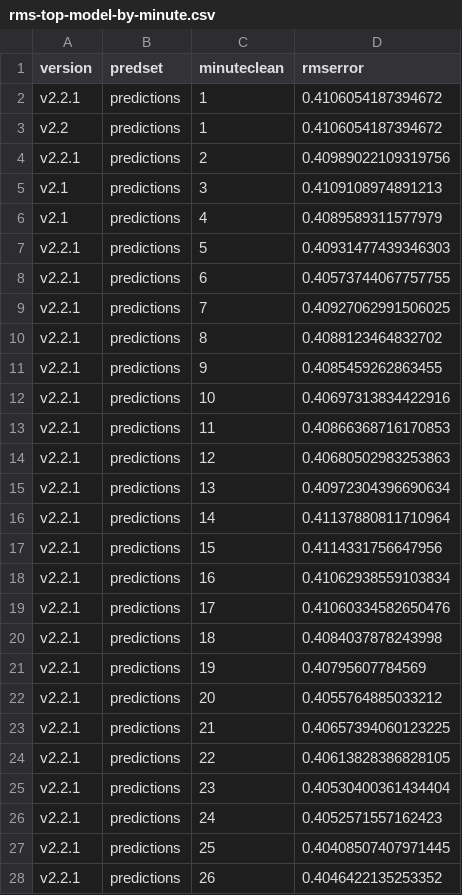
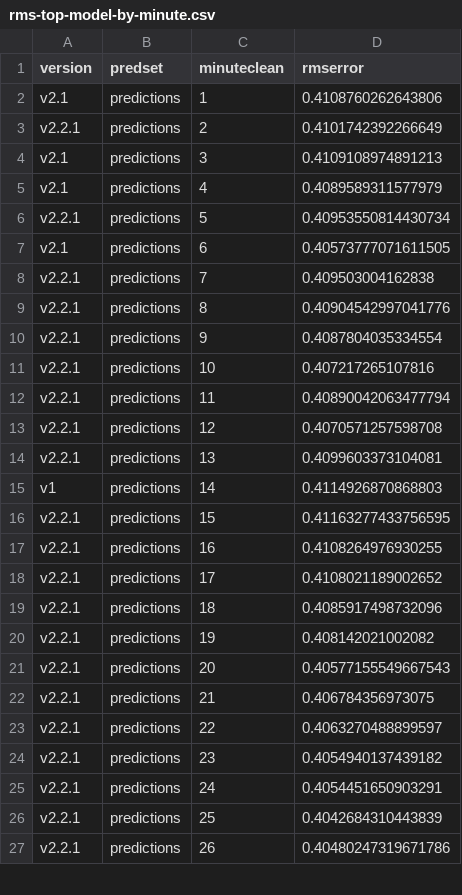
Before and after one commit to ryanvmenezes/champions-league-winprob, a CSV file: model/evaluation/rms-top-model-by-minute.csv, drawn as a sheet; only a part is shown; the diff covers the shown part only.

```diff
--- a/model/evaluation/rms-top-model-by-minute.csv
+++ b/model/evaluation/rms-top-model-by-minute.csv
@@ -1,28 +1,27 @@
 version,predset,minuteclean,rmserror
-v2.2.1,predictions,1,0.4106054187394672
-v2.2,predictions,1,0.4106054187394672
-v2.2.1,predictions,2,0.40989022109319756
+v2.1,predictions,1,0.4108760262643806
+v2.2.1,predictions,2,0.4101742392266649
 v2.1,predictions,3,0.4109108974891213
 v2.1,predictions,4,0.4089589311577979
-v2.2.1,predictions,5,0.40931477439346303
-v2.2.1,predictions,6,0.40573744067757755
-v2.2.1,predictions,7,0.40927062991506025
-v2.2.1,predictions,8,0.4088123464832702
-v2.2.1,predictions,9,0.4085459262863455
-v2.2.1,predictions,10,0.40697313834422916
-v2.2.1,predictions,11,0.40866368716170853
-v2.2.1,predictions,12,0.40680502983253863
-v2.2.1,predictions,13,0.40972304396690634
-v2.2.1,predictions,14,0.41137880811710964
-v2.2.1,predictions,15,0.4114331756647956
-v2.2.1,predictions,16,0.41062938559103834
-v2.2.1,predictions,17,0.41060334582650476
-v2.2.1,predictions,18,0.4084037878243998
-v2.2.1,predictions,19,0.40795607784569
-v2.2.1,predictions,20,0.4055764885033212
-v2.2.1,predictions,21,0.40657394060123225
-v2.2.1,predictions,22,0.40613828386828105
-v2.2.1,predictions,23,0.40530400361434404
-v2.2.1,predictions,24,0.4052571557162423
-v2.2.1,predictions,25,0.40408507407971445
-v2.2.1,predictions,26,0.4046422135253352
+v2.2.1,predictions,5,0.40953550814430734
+v2.1,predictions,6,0.40573777071611505
+v2.2.1,predictions,7,0.409503004162838
+v2.2.1,predictions,8,0.40904542997041776
+v2.2.1,predictions,9,0.4087804035334554
+v2.2.1,predictions,10,0.407217265107816
+v2.2.1,predictions,11,0.40890042063477794
+v2.2.1,predictions,12,0.4070571257598708
+v2.2.1,predictions,13,0.4099603373104081
+v1,predictions,14,0.4114926870868803
+v2.2.1,predictions,15,0.41163277433756595
+v2.2.1,predictions,16,0.4108264976930255
+v2.2.1,predictions,17,0.4108021189002652
+v2.2.1,predictions,18,0.4085917498732096
+v2.2.1,predictions,19,0.408142021002082
+v2.2.1,predictions,20,0.40577155549667543
+v2.2.1,predictions,21,0.406784356973075
+v2.2.1,predictions,22,0.4063270488899597
+v2.2.1,predictions,23,0.4054940137439182
+v2.2.1,predictions,24,0.4054451650903291
+v2.2.1,predictions,25,0.4042684310443839
+v2.2.1,predictions,26,0.40480247319671786
```
Also changed, not shown: 154 edited cells elsewhere in this file, model/evaluation/log-lik-by-tie.csv, model/evaluation/log-lik-top-model-by-minute.csv, 10 other files.
